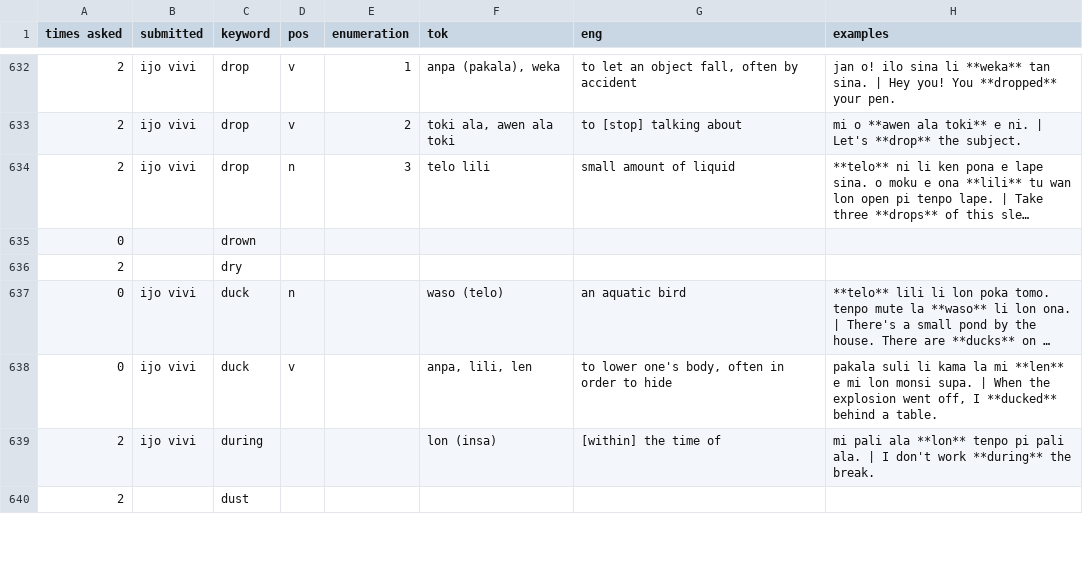
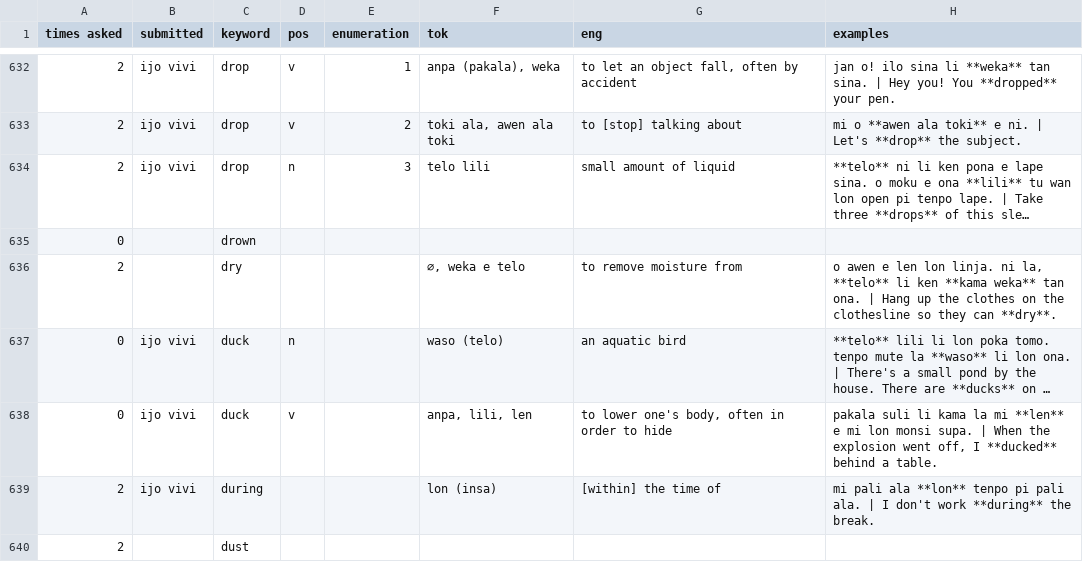
Before and after one commit to pona-la/kemeka.pona.la, a CSV file: data/definitions.csv, drawn as a sheet; only a part is shown, gaps mark what is left out; long unchanged cells end in …; the diff names each change by its address in the sheet, - before the commit and + after, or states it on an @@ line.

Commit message:
Update data for 2026-06-30

```diff
--- a/data/definitions.csv
+++ b/data/definitions.csv
-F636 (tok): (empty)
+F636 (tok): ∅, weka e telo
-G636 (eng): (empty)
+G636 (eng): to remove moisture from
-H636 (examples): (empty)
+H636 (examples): o awen e len lon linja. ni la, **telo** li ken **kama weka** tan ona. | Hang up the clothes on the clothesline so they can **dry**.
```
